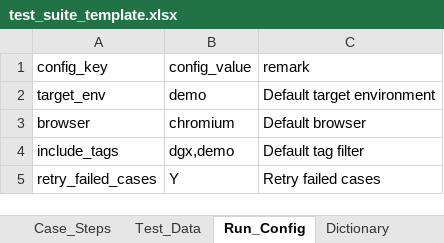
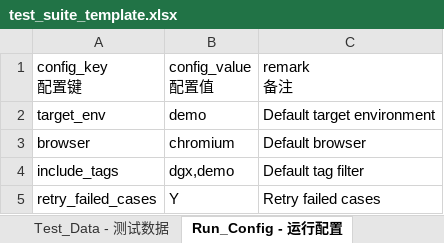
Before and after one commit to meishiene/DGXTest, an Excel workbook: excels/test_suite_template.xlsx, sheet Run_Config - 运行配置, drawn as a sheet; values as stored, in another font and other column widths than the file's, no borders; removed rows and columns are numbered as before the commit, all else as after; ↵ is a line break in a cell; the diff names each change by its address in the sheet, - before the commit and + after, or states it on an @@ line.

```diff
--- a/excels/test_suite_template.xlsx (sheet Run_Config - 运行配置)
+++ b/excels/test_suite_template.xlsx (sheet Run_Config - 运行配置)
-sheet tab: Test_Data
+sheet tab: Test_Data - 测试数据
-sheet tab: Run_Config
+sheet tab: Run_Config - 运行配置
-row 1: config_key | config_value | remark
+row 1: config_key ↵ 配置键 | config_value ↵ 配置值 | remark ↵ 备注
```
Also changed, not shown: sheet Case_Steps - 用例步骤, sheet Case_Index - 用例索引, sheet Dictionary - 字典配置, sheet Test_Data - 测试数据, other sheet tabs, object_repo/object_repository_template.xlsx, 47 other files.
